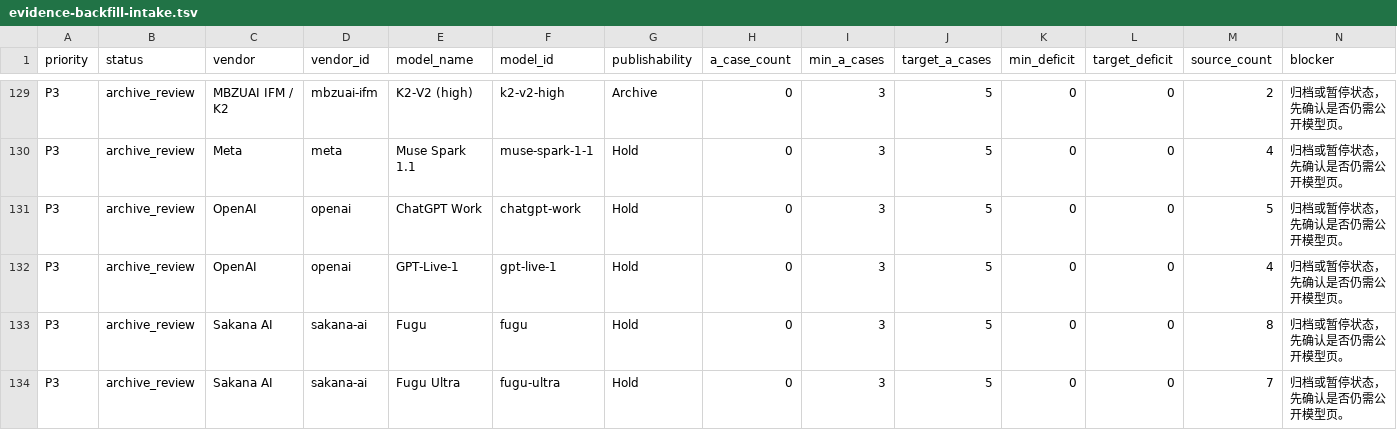
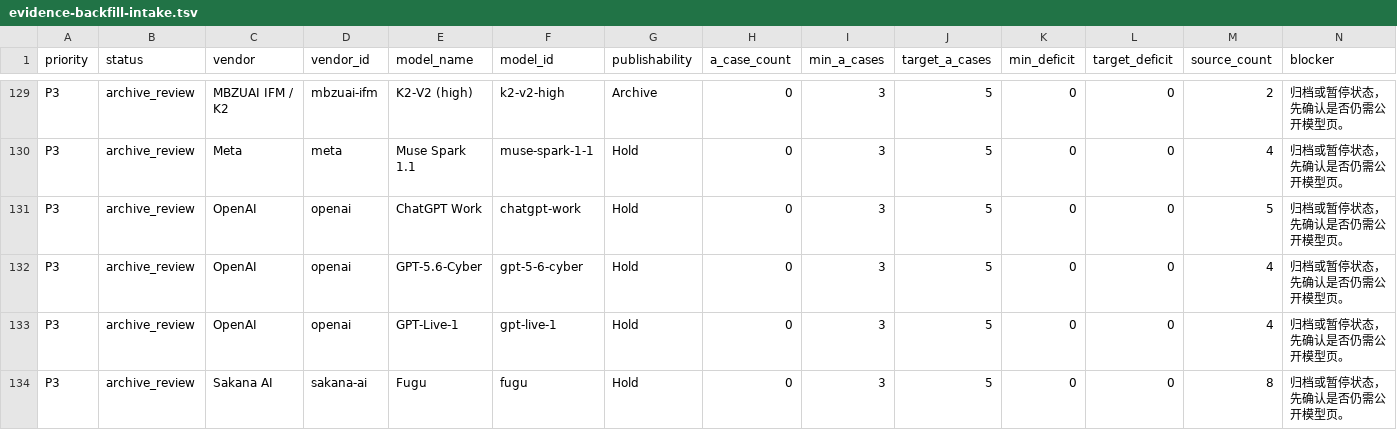
Before and after one commit to AL549984/model, a TSV file: work/evidence-backfill-intake.tsv, drawn as a sheet; only a part is shown, gaps mark what is left out; the shorter side is filled out with more unchanged rows; rows hold the shown columns only; the diff names each change by its address in the sheet, - before the commit and + after, or states it on an @@ line.

Commit message:
chore: update Model Atlas data

```diff
--- a/work/evidence-backfill-intake.tsv
+++ b/work/evidence-backfill-intake.tsv
+row 132: P3 | archive_review | OpenAI | openai | GPT-5.6-Cyber | gpt-5-6-cyber | Hold | 0 | 3 | 5 | 0 | 0 | 4 | 归档或暂停状态，先确认是否仍需公开模型页。
```
Also changed, not shown: 7 other files.
